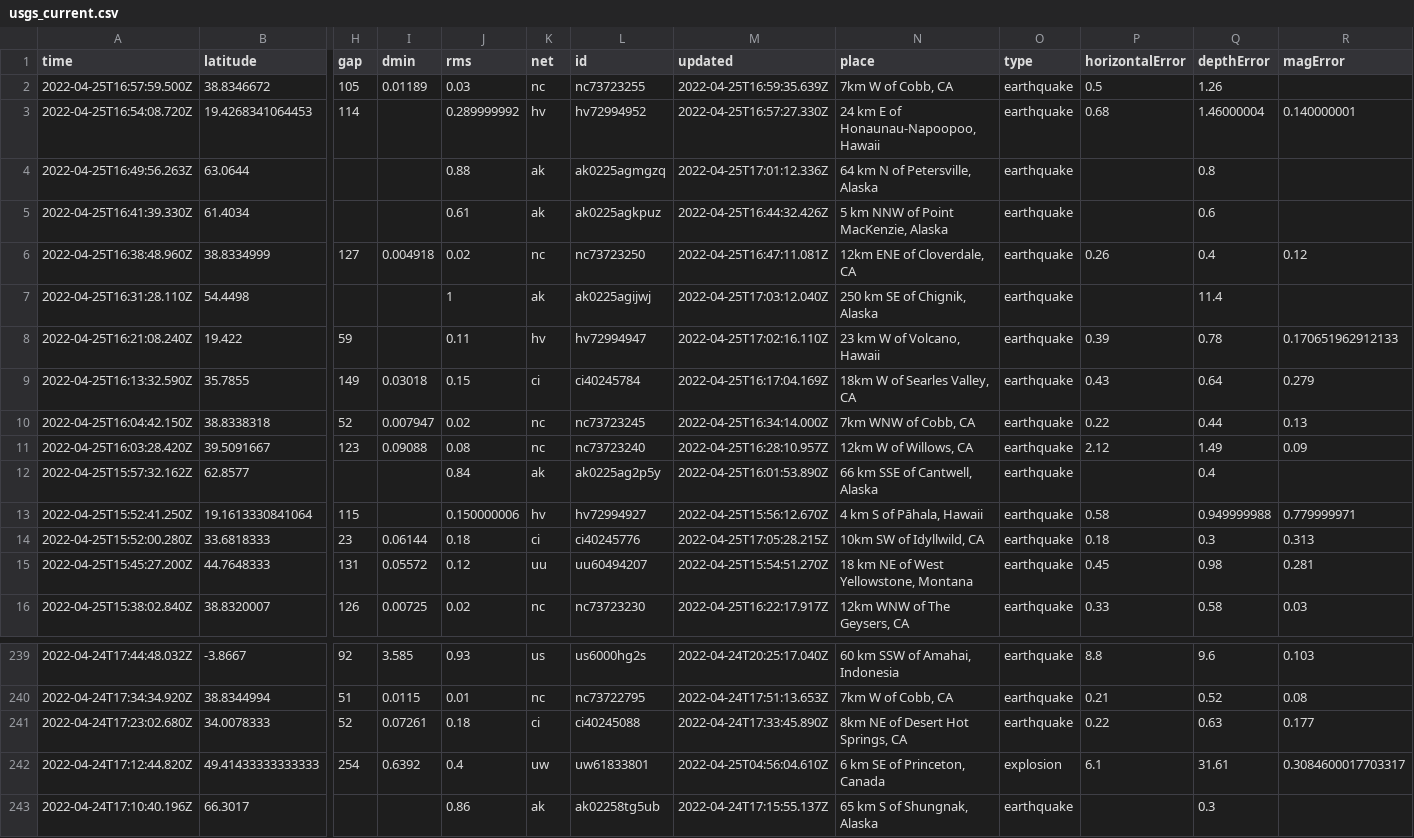
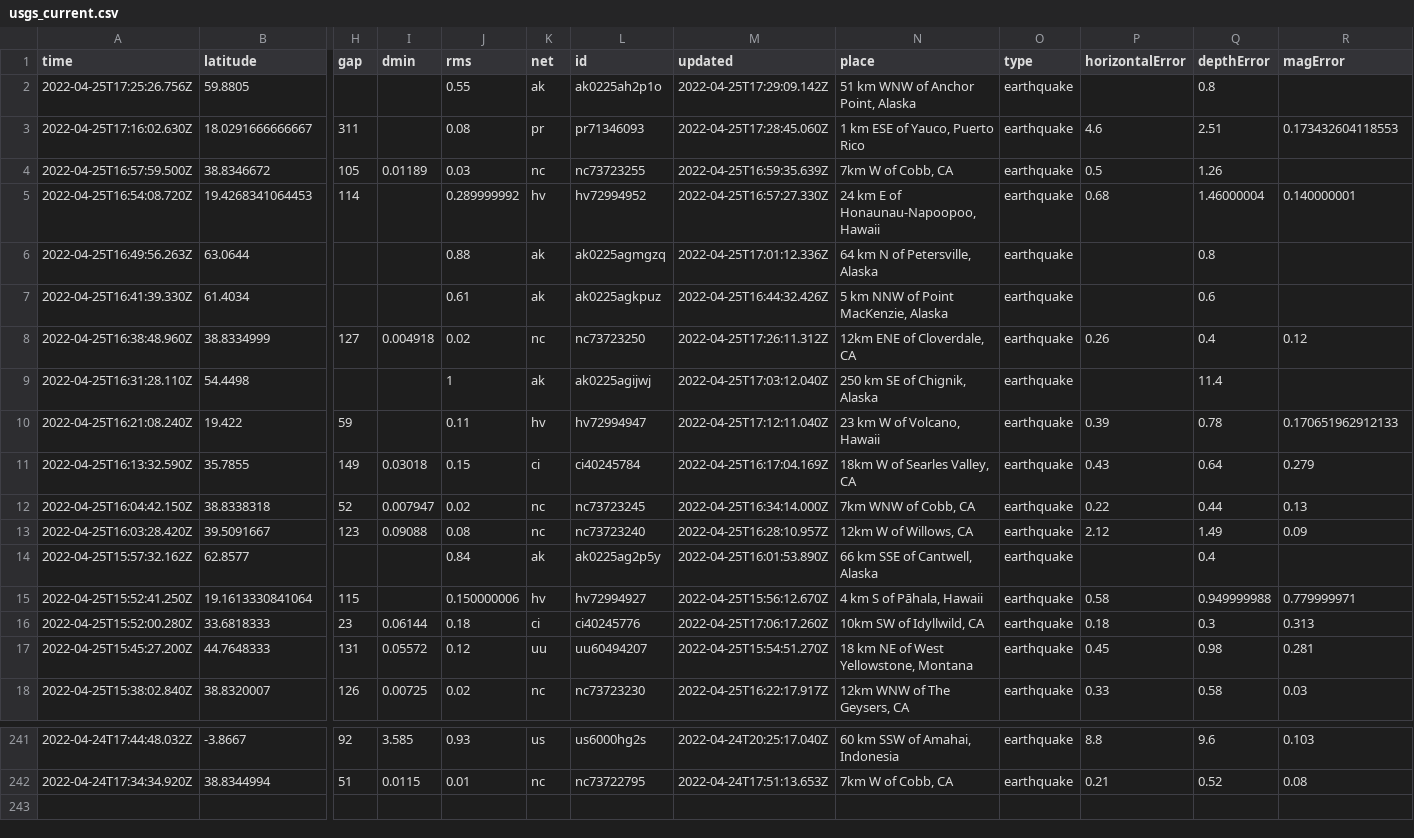
Before and after one commit to cveltri/my-data-robot, a CSV file: usgs_current.csv, drawn as a sheet; only a part is shown, gaps mark what is left out; removed rows and columns are numbered as before the commit, all else as after; rows hold the shown columns only; the diff names each change by its address in the sheet, - before the commit and + after, or states it on an @@ line.

```diff
--- a/usgs_current.csv
+++ b/usgs_current.csv
+row 2: 2022-04-25T17:25:26.756Z | 59.8805 |  |  | 0.55 | ak | ak0225ah2p1o | 2022-04-25T17:29:09.142Z | 51 km WNW of Anchor Point, Alaska | earthquake |  | 0.8
+row 3: 2022-04-25T17:16:02.630Z | 18.0291666666667 | 311 |  | 0.08 | pr | pr71346093 | 2022-04-25T17:28:45.060Z | 1 km ESE of Yauco, Puerto Rico | earthquake | 4.6 | 2.51 | 0.173432604118553
-M8 (updated): 2022-04-25T16:47:11.081Z
+M8 (updated): 2022-04-25T17:26:11.312Z
-M10 (updated): 2022-04-25T17:02:16.110Z
+M10 (updated): 2022-04-25T17:12:11.040Z
-M16 (updated): 2022-04-25T17:05:28.215Z
+M16 (updated): 2022-04-25T17:06:17.260Z
-row 241: 2022-04-24T17:23:02.680Z | 34.0078333 | 52 | 0.07261 | 0.18 | ci | ci40245088 | 2022-04-24T17:33:45.890Z | 8km NE of Desert Hot Springs, CA | earthquake | 0.22 | 0.63 | 0.177
-row 242: 2022-04-24T17:12:44.820Z | 49.41433333333333 | 254 | 0.6392 | 0.4 | uw | uw61833801 | 2022-04-25T04:56:04.610Z | 6 km SE of Princeton, Canada | explosion | 6.1 | 31.61 | 0.3084600017703317
-row 243: 2022-04-24T17:10:40.196Z | 66.3017 |  |  | 0.86 | ak | ak02258tg5ub | 2022-04-24T17:15:55.137Z | 65 km S of Shungnak, Alaska | earthquake |  | 0.3
```
